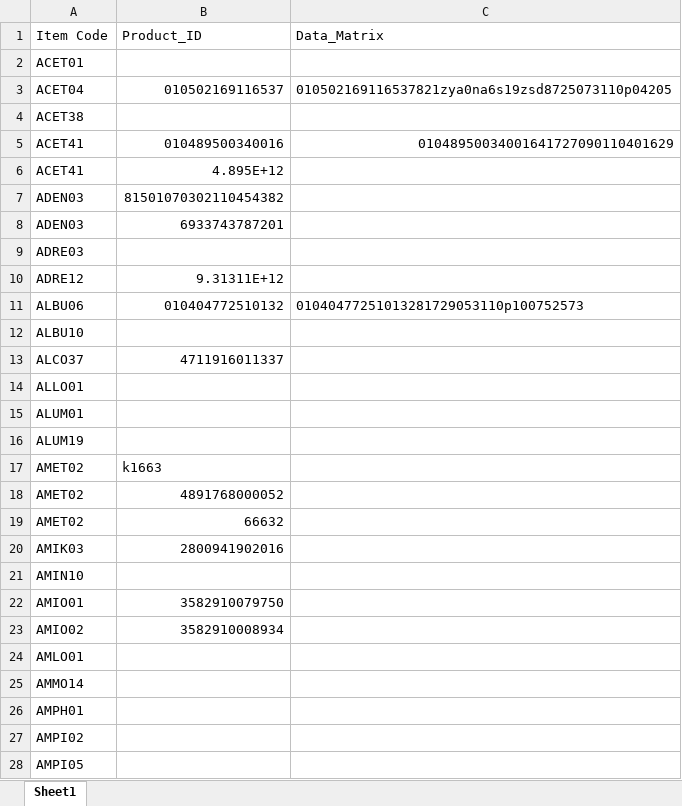
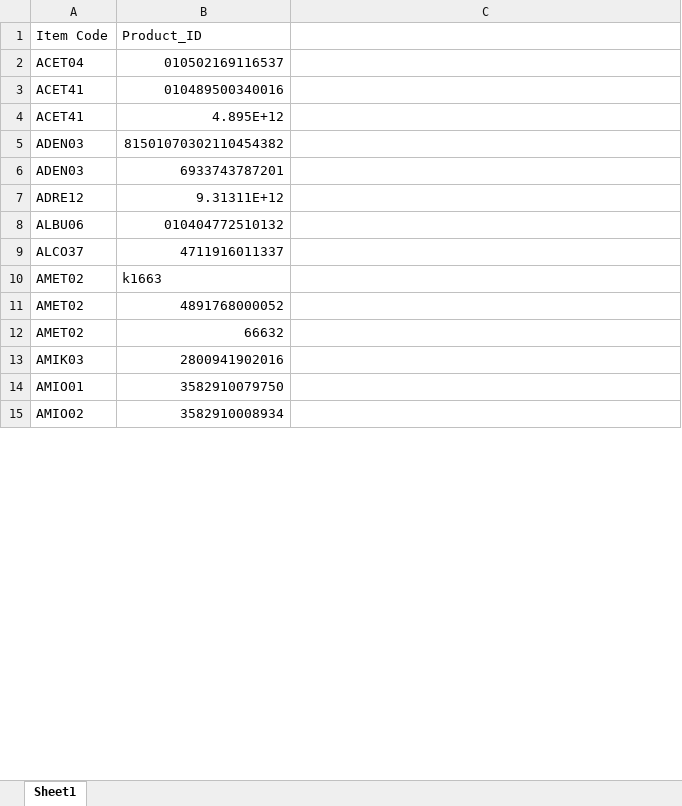
Before and after one commit to AlexCheung109/WardStockLocationCheck, an Excel workbook: Product_ID.xlsx, sheet Sheet1, drawn as a sheet; only a part is shown; values as stored, in another font and other column widths than the file's, no cell formats; table styles not drawn; removed rows and columns are numbered as before the commit, all else as after; the diff covers the shown part only; the diff names each change by its address in the sheet, - before the commit and + after, or states it on an @@ line.

Commit message:
Add files via upload

```diff
--- a/Product_ID.xlsx (sheet Sheet1)
+++ b/Product_ID.xlsx (sheet Sheet1)
-C1: Data_Matrix
+C1: (empty)
-row 2: ACET01
-C2: 010502169116537821zya0na6s19zsd8725073110p04205
+C2: (empty)
-row 4: ACET38
-C3: 01048950034001641727090110401629
+C3: (empty)
-row 9: ADRE03
-C8: 01040477251013281729053110p100752573
+C8: (empty)
-row 12: ALBU10
-row 14: ALLO01
-row 15: ALUM01
-row 16: ALUM19
-row 21: AMIN10
-row 24: AMLO01
-row 25: AMMO14
-row 26: AMPH01
-row 27: AMPI02
-row 28: AMPI05
```
Also changed, not shown: 321 removed rows and 26 edited cells elsewhere in this sheet, cell formats, formulas that keep their value.
